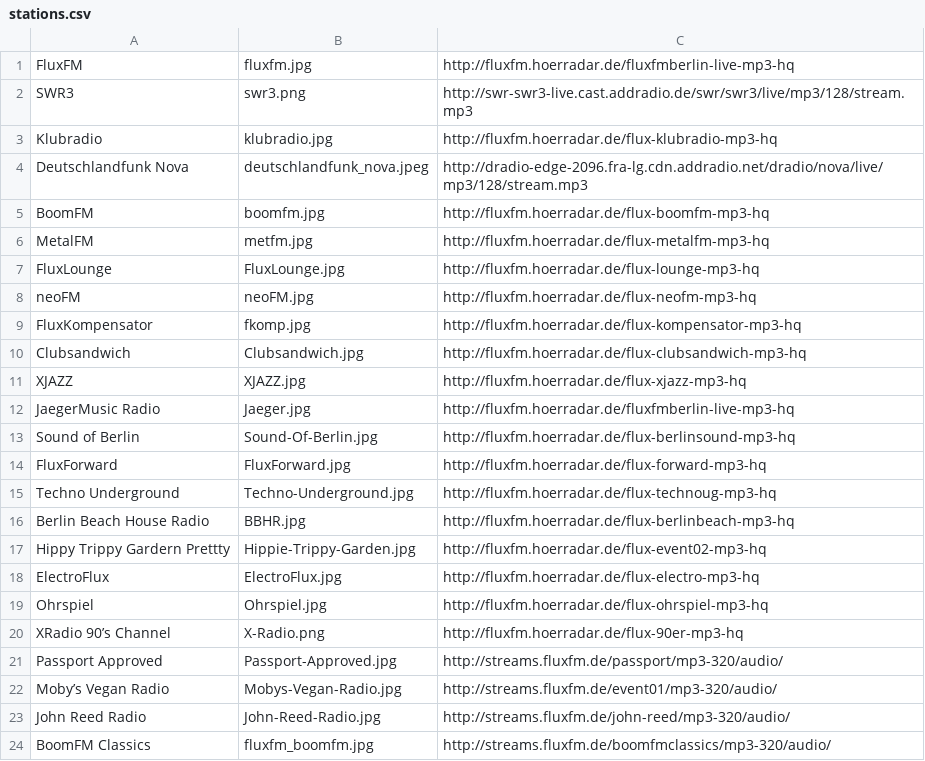
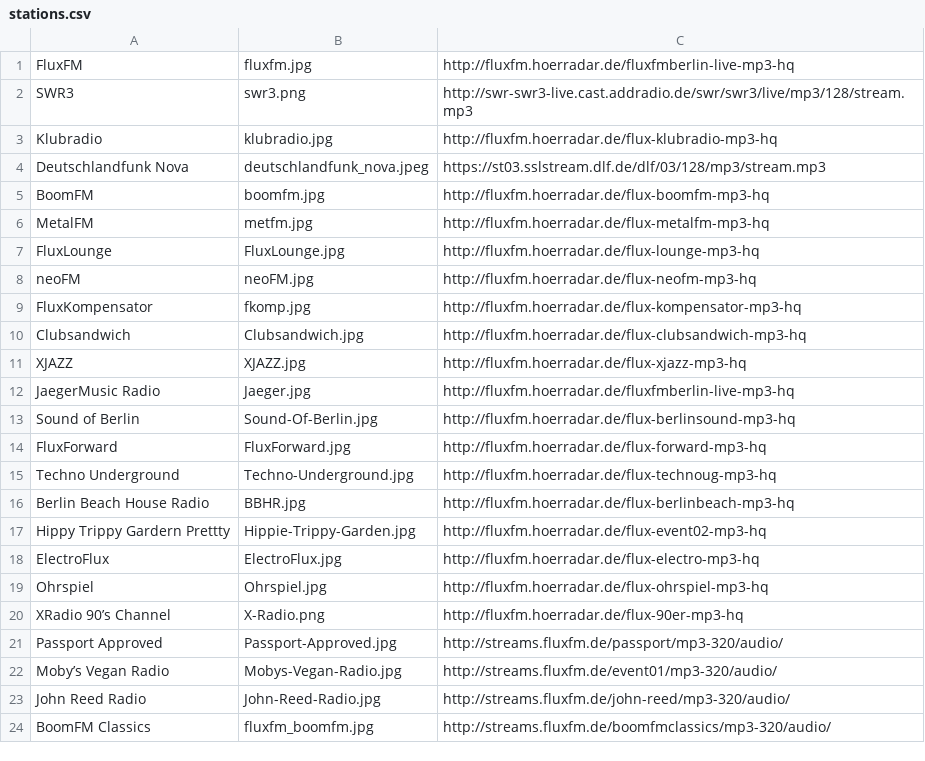
Before and after one commit to PalimPalimPalim/Radio, a CSV file: stations.csv, drawn as a sheet.

```diff
--- a/stations.csv
+++ b/stations.csv
@@ -3,3 +3,3 @@ SWR3,swr3.png,http://swr-swr3-live.cast.addradio.de/swr/swr3/live/mp3/128/stream
 Klubradio,klubradio.jpg,http://fluxfm.hoerradar.de/flux-klubradio-mp3-hq
-Deutschlandfunk Nova ,deutschlandfunk_nova.jpeg,http://dradio-edge-2096.fra-lg.cdn.addradio.net/dradio/nova/live/mp3/128/stream.mp3
+Deutschlandfunk Nova ,deutschlandfunk_nova.jpeg,https://st03.sslstream.dlf.de/dlf/03/128/mp3/stream.mp3
 BoomFM,boomfm.jpg,http://fluxfm.hoerradar.de/flux-boomfm-mp3-hq
```
Also changed, not shown: 2 other files.
